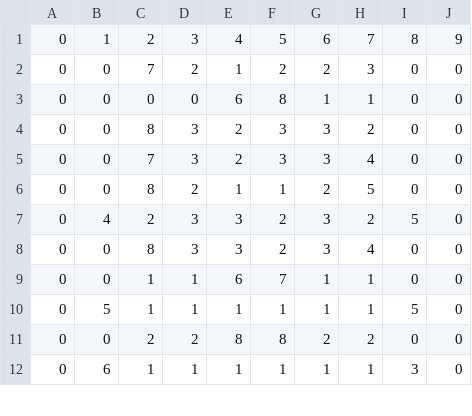
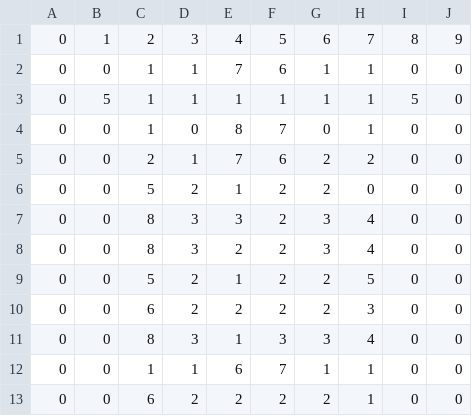
Before and after one commit to LogicDE/ParcialKohonen, a CSV file: entrenamiento20.csv, drawn as a sheet; only a part is shown; the diff covers the shown part only.

```diff
--- a/entrenamiento20.csv
+++ b/entrenamiento20.csv
@@ -1,12 +1,13 @@
 0,1,2,3,4,5,6,7,8,9
-0,0,7,2,1,2,2,3,0,0
-0,0,0,0,6,8,1,1,0,0
-0,0,8,3,2,3,3,2,0,0
-0,0,7,3,2,3,3,4,0,0
-0,0,8,2,1,1,2,5,0,0
-0,4,2,3,3,2,3,2,5,0
+0,0,1,1,7,6,1,1,0,0
+0,5,1,1,1,1,1,1,5,0
+0,0,1,0,8,7,0,1,0,0
+0,0,2,1,7,6,2,2,0,0
+0,0,5,2,1,2,2,0,0,0
 0,0,8,3,3,2,3,4,0,0
+0,0,8,3,2,2,3,4,0,0
+0,0,5,2,1,2,2,5,0,0
+0,0,6,2,2,2,2,3,0,0
+0,0,8,3,1,3,3,4,0,0
 0,0,1,1,6,7,1,1,0,0
-0,5,1,1,1,1,1,1,5,0
-0,0,2,2,8,8,2,2,0,0
-0,6,1,1,1,1,1,1,3,0
+0,0,6,2,2,2,2,1,0,0
```
Also changed, not shown: 3 added rows, 4 removed rows and 12 edited cells elsewhere in this file, entrenamiento.csv, 2 other files.
